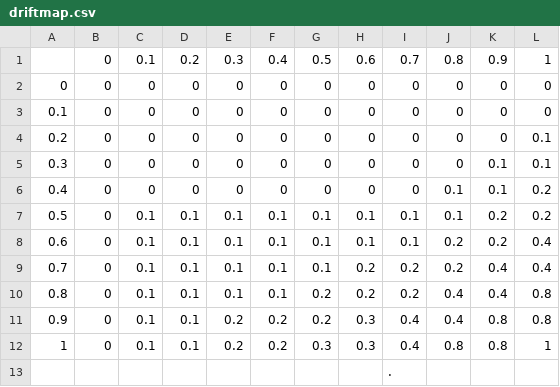
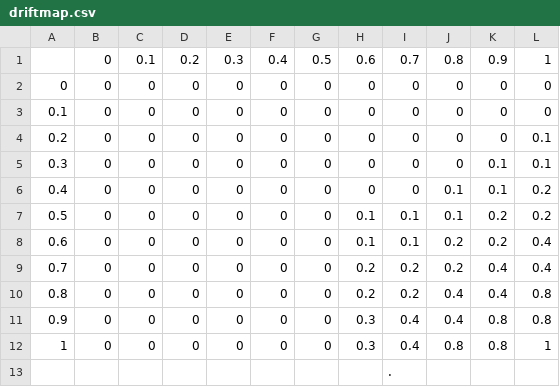
Before and after one commit to irishpatrick/mode7-cpp, a CSV file: assets/cars/newcar/driftmap.csv, drawn as a sheet.

```diff
--- a/assets/cars/newcar/driftmap.csv
+++ b/assets/cars/newcar/driftmap.csv
@@ -6,8 +6,8 @@
 0.4,0,0,0,0,0,0,0,0,0.1,0.1,0.2
-0.5,0,0.1,0.1,0.1,0.1,0.1,0.1,0.1,0.1,0.2,0.2
-0.6,0,0.1,0.1,0.1,0.1,0.1,0.1,0.1,0.2,0.2,0.4
-0.7,0,0.1,0.1,0.1,0.1,0.1,0.2,0.2,0.2,0.4,0.4
-0.8,0,0.1,0.1,0.1,0.1,0.2,0.2,0.2,0.4,0.4,0.8
-0.9,0,0.1,0.1,0.2,0.2,0.2,0.3,0.4,0.4,0.8,0.8
-1,0,0.1,0.1,0.2,0.2,0.3,0.3,0.4,0.8,0.8,1
+0.5,0,0,0,0,0,0,0.1,0.1,0.1,0.2,0.2
+0.6,0,0,0,0,0,0,0.1,0.1,0.2,0.2,0.4
+0.7,0,0,0,0,0,0,0.2,0.2,0.2,0.4,0.4
+0.8,0,0,0,0,0,0,0.2,0.2,0.4,0.4,0.8
+0.9,0,0,0,0,0,0,0.3,0.4,0.4,0.8,0.8
+1,0,0,0,0,0,0,0.3,0.4,0.8,0.8,1
 ,,,,,,,,.,,,
```
Also changed, not shown: 3 other files.
